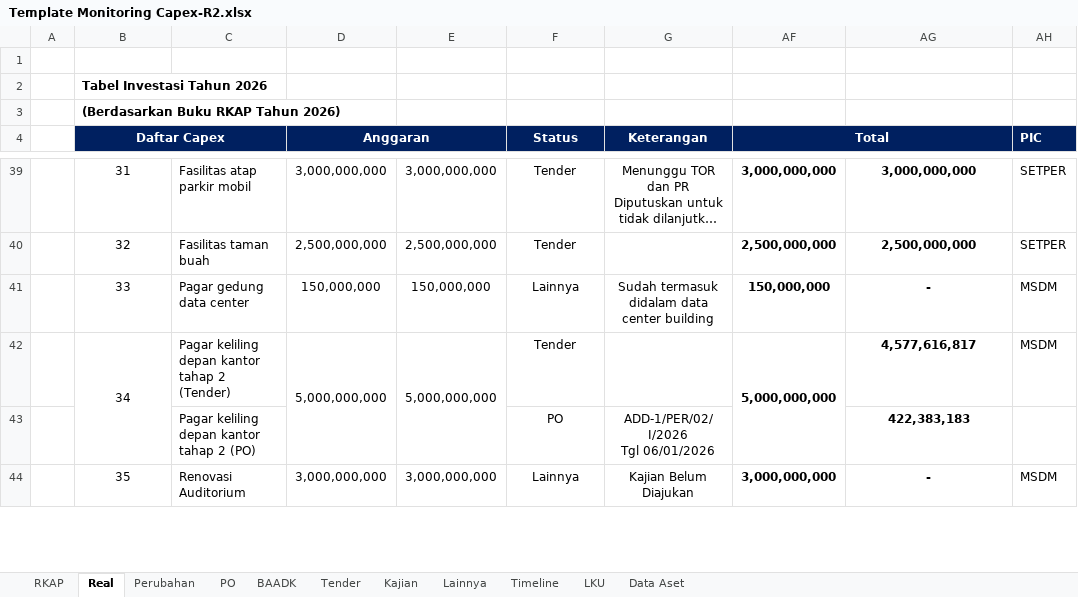
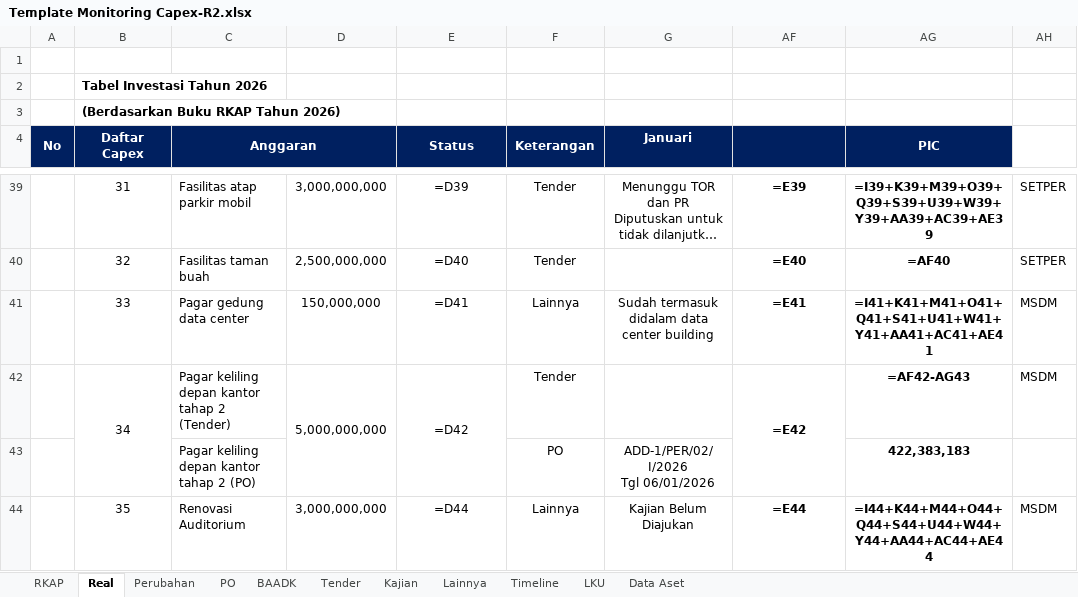
Before and after one commit to Akramz15/Capex-PT-Dahana, an Excel workbook: docs/Template Monitoring Capex-R2.xlsx, sheet Real, drawn as a sheet; only a part is shown, gaps mark what is left out; long unchanged cells end in …; values as stored, in another font and other column widths than the file's, no borders; formulas without a stored value are shown as written; charts and pictures and conditional formats not drawn; removed rows and columns are numbered as before the commit, all else as after; the diff covers the shown part only; the diff names each change by its address in the sheet, - before the commit and + after, or states it on an @@ line.

```diff
--- a/docs/Template Monitoring Capex-R2.xlsx (sheet Real)
+++ b/docs/Template Monitoring Capex-R2.xlsx (sheet Real)
-A4: (empty)
+A4: No
-A4 fill: none
+A4 fill: #002060
+A4:A5 merged
-B4:C5 merged
+B4:B5 merged
-C4: (empty)
+C4: Anggaran
-C4 fill: none
+C4 fill: #002060
+C4:D4 merged
-D4: Anggaran
+D4: (empty)
-D4:E4 merged
-E4: (empty)
+E4: Status
-E4 fill: none
+E4 fill: #002060
+E4:E5 merged
-F4: Status
+F4: Keterangan
-G4: Keterangan
+G4: Januari
-G4:G5 merged
-AF4: Total
+AF4: (empty)
-AF4:AG4 merged
-AG4: (empty)
+AG4: PIC
-AG4 fill: none
+AG4 fill: #002060
+AG4:AG5 merged
-AH4: PIC
+AH4: (empty)
-AH4 fill: #002060
+AH4 fill: none
-AH4:AH6 merged
-E39 (Status): 3,000,000,000
+E39 (Status): =D39
-AF39: 3,000,000,000
+AF39: =E39
-AG39 (PIC): 3,000,000,000
+AG39 (PIC): =I39+K39+M39+O39+Q39+S39+U39+W39+Y39+AA39+AC39+AE39
-E40 (Status): 2,500,000,000
+E40 (Status): =D40
-AF40: 2,500,000,000
+AF40: =E40
-AG40 (PIC): 2,500,000,000
+AG40 (PIC): =AF40
-E41 (Status): 150,000,000
+E41 (Status): =D41
-AF41: 150,000,000
+AF41: =E41
-AG41 (PIC): -
+AG41 (PIC): =I41+K41+M41+O41+Q41+S41+U41+W41+Y41+AA41+AC41+AE41
-E42 (Status): 5,000,000,000
+E42 (Status): =D42
-AF42: 5,000,000,000
+AF42: =E42
-AG42 (PIC): 4,577,616,817
+AG42 (PIC): =AF42-AG43
-E44 (Status): 3,000,000,000
+E44 (Status): =D44
-AF44: 3,000,000,000
+AF44: =E44
-AG44 (PIC): -
+AG44 (PIC): =I44+K44+M44+O44+Q44+S44+U44+W44+Y44+AA44+AC44+AE44
```
Also changed, not shown: 19 added rows, 19 removed rows and 270 edited cells elsewhere in this sheet, sheet Timeline, sheet LKU, sheet RKAP, sheet Lainnya, sheet Tender, sheet PO, 3 more sheets, hidden cells, charts or pictures, backend/templates/Template Monitoring Capex-R2.xlsx.
